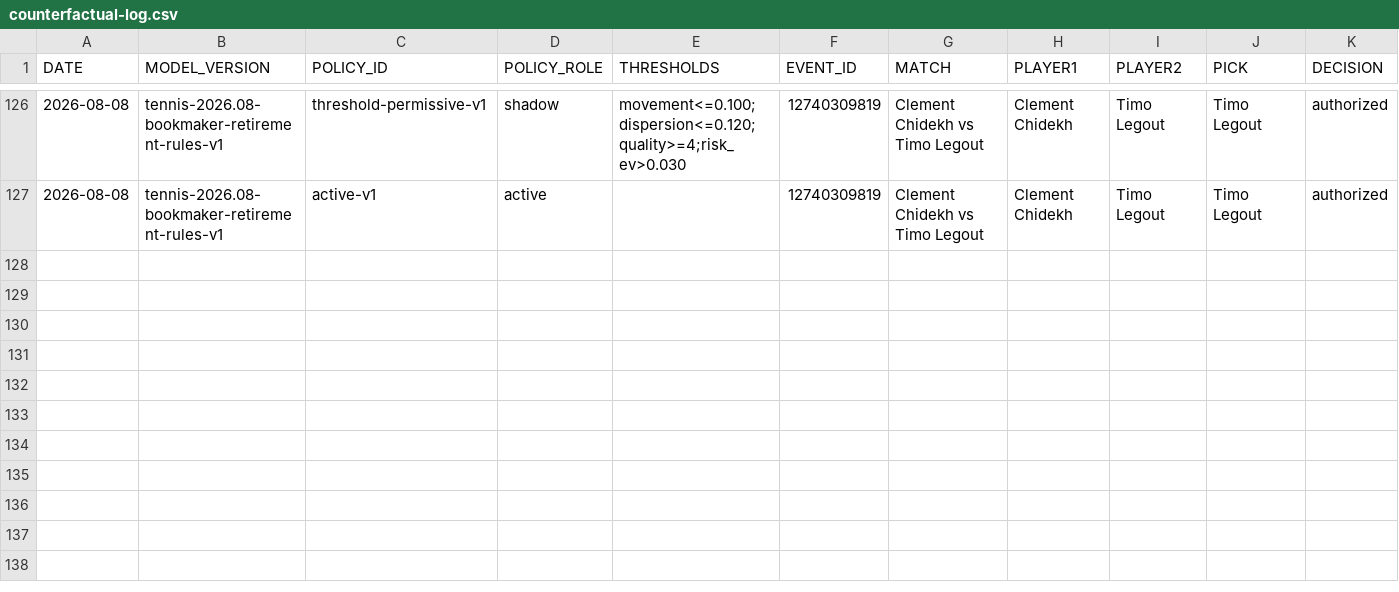
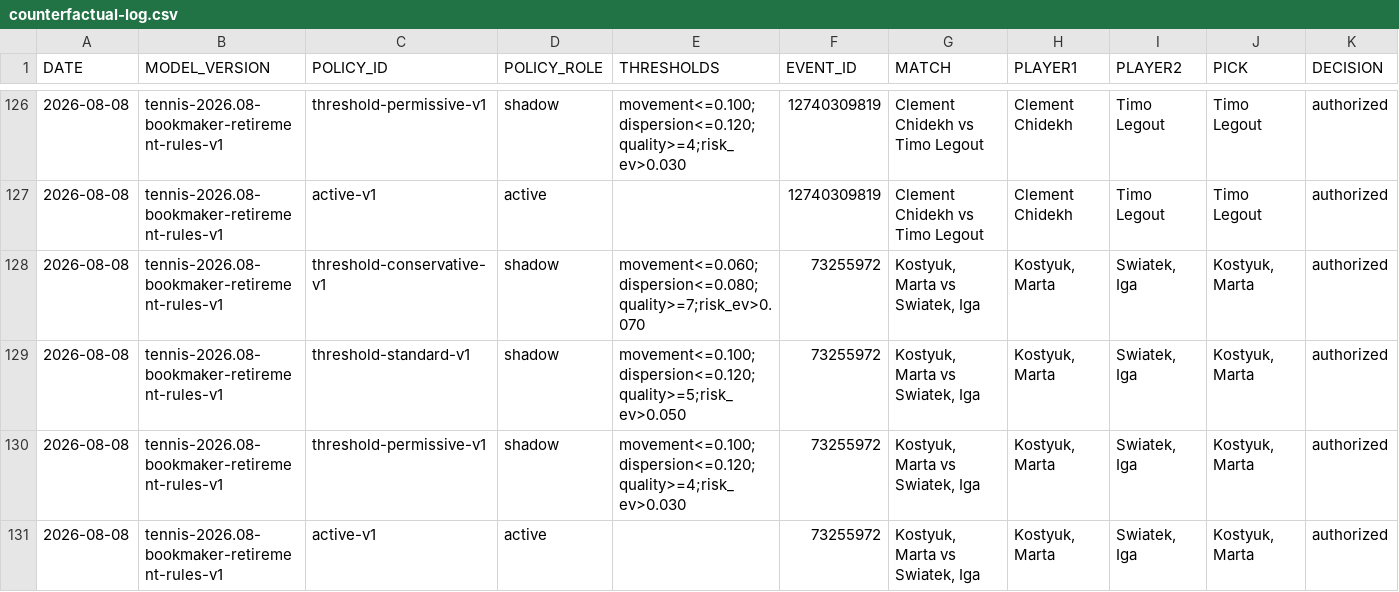
Before and after one commit to AguyfromaTown/betting, a CSV file: counterfactual-log.csv, drawn as a sheet; only a part is shown, gaps mark what is left out; rows hold the shown columns only; the diff names each change by its address in the sheet, - before the commit and + after, or states it on an @@ line.

Commit message:
Revalidate tennis bets

```diff
--- a/counterfactual-log.csv
+++ b/counterfactual-log.csv
+row 128: 2026-08-08 | tennis-2026.08-bookmaker-retirement-rules-v1 | threshold-conservative-v1 | shadow | movement<=0.060;dispersion<=0.080;quality>=7;risk_ev>0.070 | 73255972 | Kostyuk, Marta vs Swiatek, Iga | Kostyuk, Marta | Swiatek, Iga | Kostyuk, Marta | authorized
+row 129: 2026-08-08 | tennis-2026.08-bookmaker-retirement-rules-v1 | threshold-standard-v1 | shadow | movement<=0.100;dispersion<=0.120;quality>=5;risk_ev>0.050 | 73255972 | Kostyuk, Marta vs Swiatek, Iga | Kostyuk, Marta | Swiatek, Iga | Kostyuk, Marta | authorized
+row 130: 2026-08-08 | tennis-2026.08-bookmaker-retirement-rules-v1 | threshold-permissive-v1 | shadow | movement<=0.100;dispersion<=0.120;quality>=4;risk_ev>0.030 | 73255972 | Kostyuk, Marta vs Swiatek, Iga | Kostyuk, Marta | Swiatek, Iga | Kostyuk, Marta | authorized
+row 131: 2026-08-08 | tennis-2026.08-bookmaker-retirement-rules-v1 | active-v1 | active |  | 73255972 | Kostyuk, Marta vs Swiatek, Iga | Kostyuk, Marta | Swiatek, Iga | Kostyuk, Marta | authorized
```
Also changed, not shown: bankroll-transactions.csv, bets-log.csv, 15 other files.
